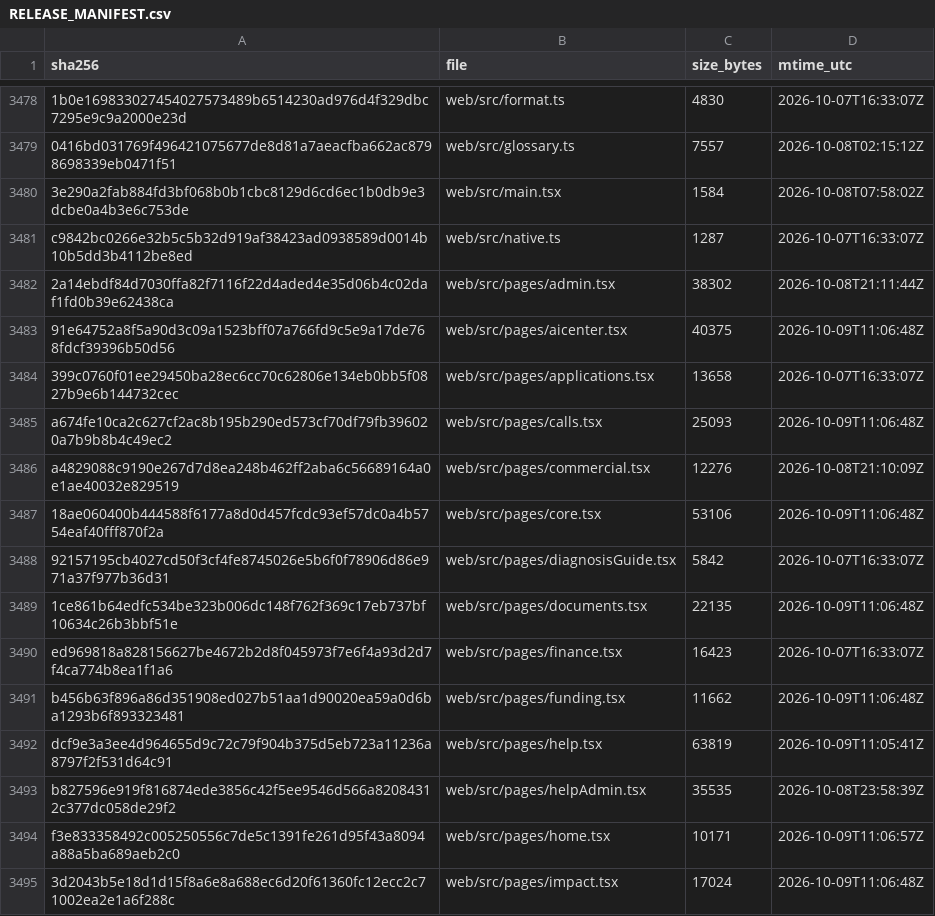
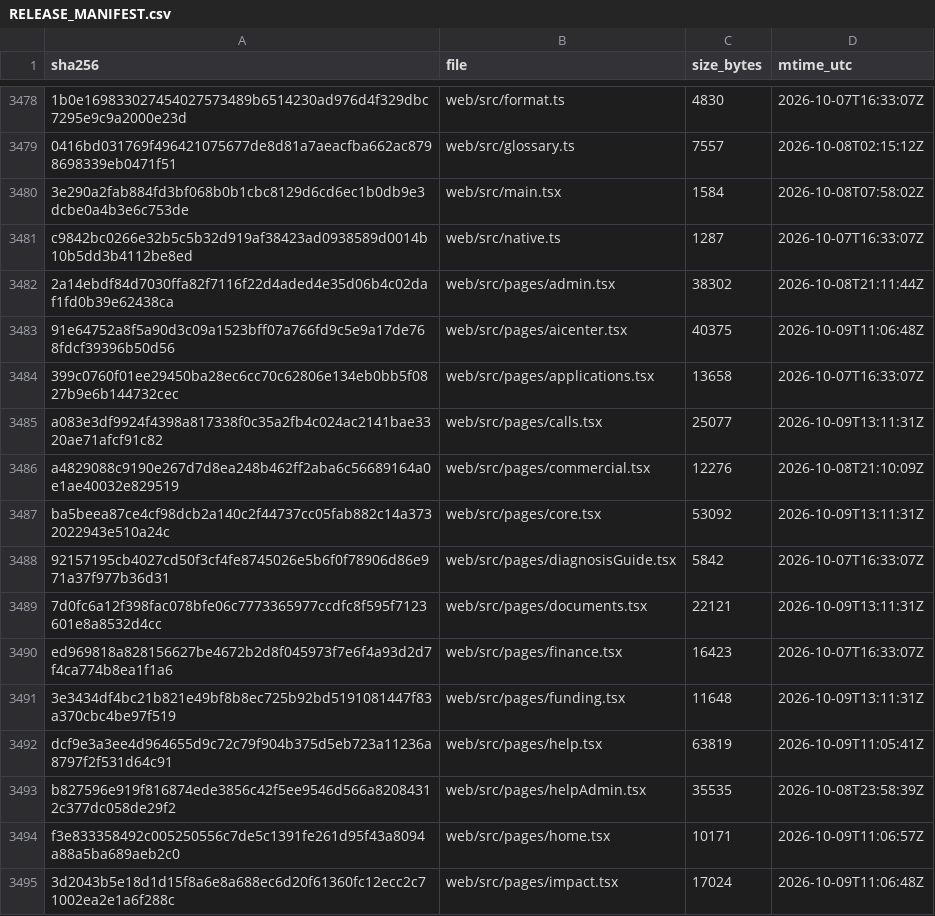
Before and after one commit to jciebres-eng/impactohubsocial, a CSV file: RELEASE_MANIFEST.csv, drawn as a sheet; only a part is shown, gaps mark what is left out; removed rows and columns are numbered as before the commit, all else as after; the diff covers the shown part only; the diff names each change by its address in the sheet, - before the commit and + after, or states it on an @@ line.

```diff
--- a/RELEASE_MANIFEST.csv
+++ b/RELEASE_MANIFEST.csv
-row 3485: a674fe10ca2c627cf2ac8b195b290ed573cf70df79fb396020a7b9b8b4c49ec2 | web/src/pages/calls.tsx | 25093 | 2026-10-09T11:06:48Z
+row 3485: a083e3df9924f4398a817338f0c35a2fb4c024ac2141bae3320ae71afcf91c82 | web/src/pages/calls.tsx | 25077 | 2026-10-09T13:11:31Z
-row 3487: 18ae060400b444588f6177a8d0d457fcdc93ef57dc0a4b5754eaf40fff870f2a | web/src/pages/core.tsx | 53106 | 2026-10-09T11:06:48Z
+row 3487: ba5beea87ce4cf98dcb2a140c2f44737cc05fab882c14a3732022943e510a24c | web/src/pages/core.tsx | 53092 | 2026-10-09T13:11:31Z
-row 3489: 1ce861b64edfc534be323b006dc148f762f369c17eb737bf10634c26b3bbf51e | web/src/pages/documents.tsx | 22135 | 2026-10-09T11:06:48Z
+row 3489: 7d0fc6a12f398fac078bfe06c7773365977ccdfc8f595f7123601e8a8532d4cc | web/src/pages/documents.tsx | 22121 | 2026-10-09T13:11:31Z
-row 3491: b456b63f896a86d351908ed027b51aa1d90020ea59a0d6ba1293b6f893323481 | web/src/pages/funding.tsx | 11662 | 2026-10-09T11:06:48Z
+row 3491: 3e3434df4bc21b821e49bf8b8ec725b92bd5191081447f83a370cbc4be97f519 | web/src/pages/funding.tsx | 11648 | 2026-10-09T13:11:31Z
```
Also changed, not shown: 9 added rows, 9 removed rows and 42 edited cells elsewhere in this file, 3 other files.
